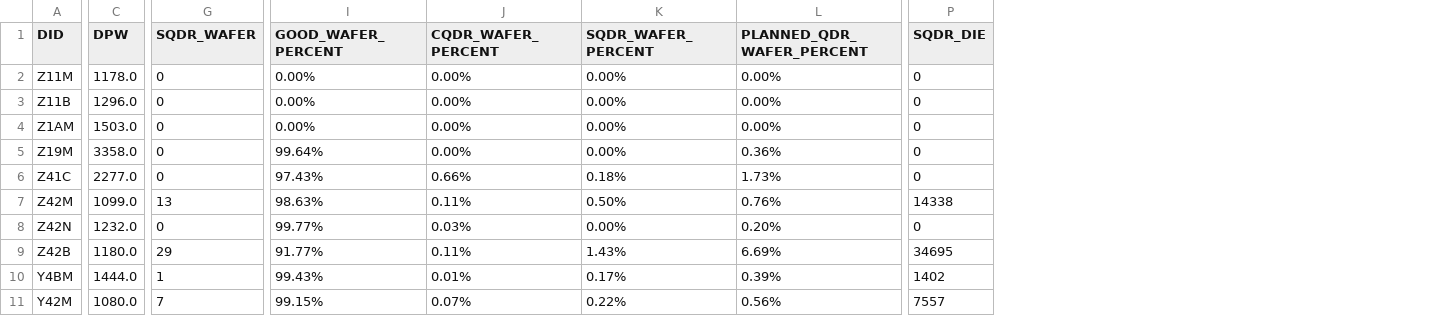
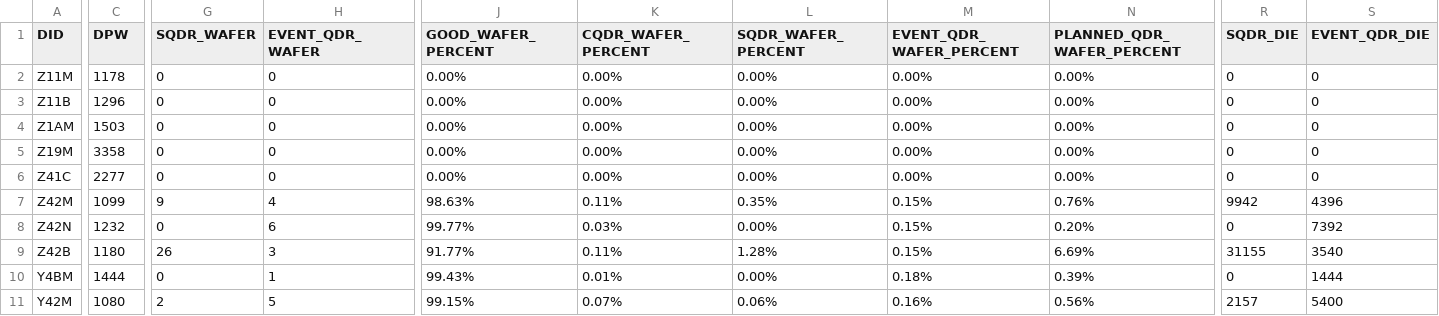
Before and after one commit to qiao-yu100/streamlit-app, a CSV file: summary_wip_prediction.csv, drawn as a sheet; only a part is shown, gaps mark what is left out; addresses are those after the commit; the diff covers the shown part only; the diff names each change by its address in the sheet, - before the commit and + after, or states it on an @@ line.

Commit message:
Add files via upload

```diff
--- a/summary_wip_prediction.csv
+++ b/summary_wip_prediction.csv
+column H (EVENT_QDR_WAFER), rows 2-11: 0 | 0 | 0 | 0 | 0 | 4 | 6 | 3 | 1 | 5
+column M (EVENT_QDR_WAFER_PERCENT), rows 2-11: 0.00% | 0.00% | 0.00% | 0.00% | 0.00% | 0.15% | 0.15% | 0.15% | 0.18% | 0.16%
+column S (EVENT_QDR_DIE), rows 2-11: 0 | 0 | 0 | 0 | 0 | 4396 | 7392 | 3540 | 1444 | 5400
-C2 (DPW): 1178.0
+C2 (DPW): 1178
-C3 (DPW): 1296.0
+C3 (DPW): 1296
-C4 (DPW): 1503.0
+C4 (DPW): 1503
-C5 (DPW): 3358.0
+C5 (DPW): 3358
-J5 (GOOD_WAFER_PERCENT): 99.64%
+J5 (GOOD_WAFER_PERCENT): 0.00%
-N5 (PLANNED_QDR_WAFER_PERCENT): 0.36%
+N5 (PLANNED_QDR_WAFER_PERCENT): 0.00%
-C6 (DPW): 2277.0
+C6 (DPW): 2277
-J6 (GOOD_WAFER_PERCENT): 97.43%
+J6 (GOOD_WAFER_PERCENT): 0.00%
-K6 (CQDR_WAFER_PERCENT): 0.66%
+K6 (CQDR_WAFER_PERCENT): 0.00%
-L6 (SQDR_WAFER_PERCENT): 0.18%
+L6 (SQDR_WAFER_PERCENT): 0.00%
-N6 (PLANNED_QDR_WAFER_PERCENT): 1.73%
+N6 (PLANNED_QDR_WAFER_PERCENT): 0.00%
-C7 (DPW): 1099.0
+C7 (DPW): 1099
-G7 (SQDR_WAFER): 13
+G7 (SQDR_WAFER): 9
-L7 (SQDR_WAFER_PERCENT): 0.50%
+L7 (SQDR_WAFER_PERCENT): 0.35%
-R7 (SQDR_DIE): 14338
+R7 (SQDR_DIE): 9942
-C8 (DPW): 1232.0
+C8 (DPW): 1232
-C9 (DPW): 1180.0
+C9 (DPW): 1180
-G9 (SQDR_WAFER): 29
+G9 (SQDR_WAFER): 26
-L9 (SQDR_WAFER_PERCENT): 1.43%
+L9 (SQDR_WAFER_PERCENT): 1.28%
-R9 (SQDR_DIE): 34695
+R9 (SQDR_DIE): 31155
-C10 (DPW): 1444.0
+C10 (DPW): 1444
-G10 (SQDR_WAFER): 1
+G10 (SQDR_WAFER): 0
-L10 (SQDR_WAFER_PERCENT): 0.17%
+L10 (SQDR_WAFER_PERCENT): 0.00%
-R10 (SQDR_DIE): 1402
+R10 (SQDR_DIE): 0
-C11 (DPW): 1080.0
+C11 (DPW): 1080
-G11 (SQDR_WAFER): 7
+G11 (SQDR_WAFER): 2
-L11 (SQDR_WAFER_PERCENT): 0.22%
+L11 (SQDR_WAFER_PERCENT): 0.06%
-R11 (SQDR_DIE): 7557
+R11 (SQDR_DIE): 2157
```
Also changed, not shown: 41 edited cells elsewhere in this file.
